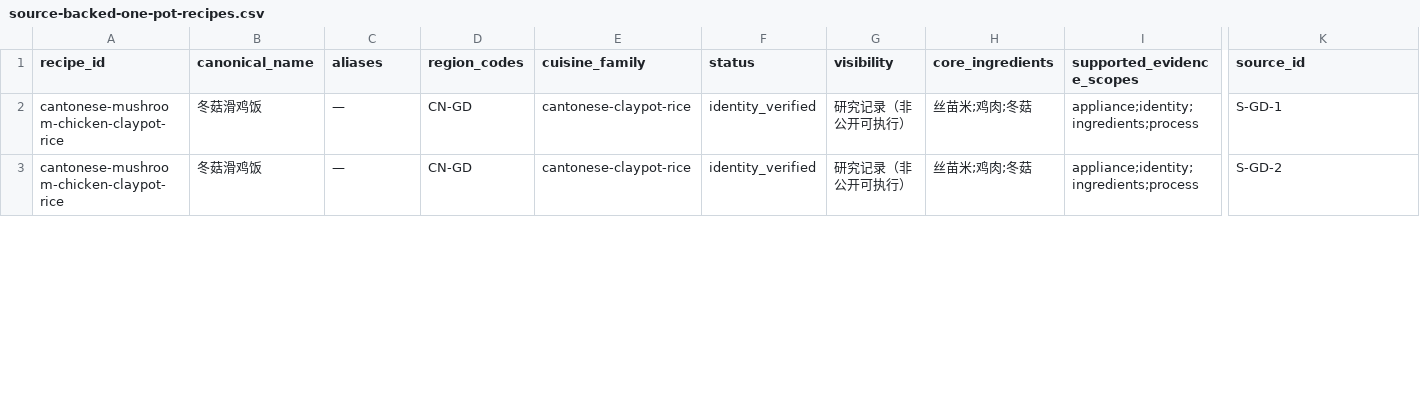
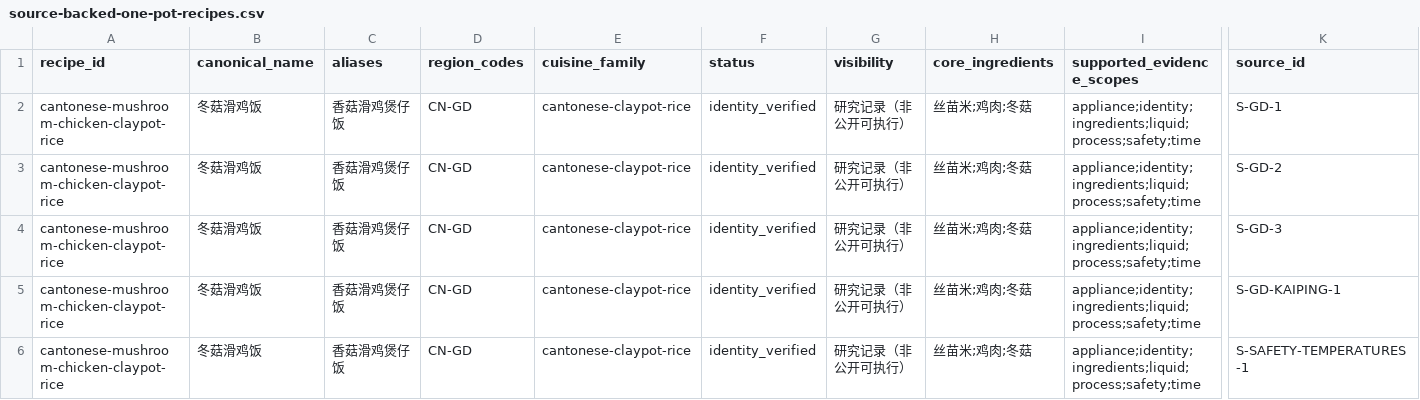
Before and after one commit to liuyuxin01210725-debug/yiguochu, a CSV file: docs/source-backed-one-pot-recipes.csv, drawn as a sheet; only a part is shown, gaps mark what is left out; rows hold the shown columns only; the diff covers the shown part only; the diff names each change by its address in the sheet, - before the commit and + after, or states it on an @@ line.

Commit message:
data: strengthen first-priority recipe evidence

```diff
--- a/docs/source-backed-one-pot-recipes.csv
+++ b/docs/source-backed-one-pot-recipes.csv
-C2:C3 (aliases): —
+C2:C3 (aliases): 香菇滑鸡煲仔饭
-I2:I3 (supported_evidence_scopes): appliance;identity;ingredients;process
+I2:I3 (supported_evidence_scopes): appliance;identity;ingredients;liquid;process;safety;time
+row 4: cantonese-mushroom-chicken-claypot-rice | 冬菇滑鸡饭 | 香菇滑鸡煲仔饭 | CN-GD | cantonese-claypot-rice | identity_verified | 研究记录（非公开可执行） | 丝苗米;鸡肉;冬菇 | appliance;identity;ingredients;liquid;process;safety;time | S-GD-3
+row 5: cantonese-mushroom-chicken-claypot-rice | 冬菇滑鸡饭 | 香菇滑鸡煲仔饭 | CN-GD | cantonese-claypot-rice | identity_verified | 研究记录（非公开可执行） | 丝苗米;鸡肉;冬菇 | appliance;identity;ingredients;liquid;process;safety;time | S-GD-KAIPING-1
+row 6: cantonese-mushroom-chicken-claypot-rice | 冬菇滑鸡饭 | 香菇滑鸡煲仔饭 | CN-GD | cantonese-claypot-rice | identity_verified | 研究记录（非公开可执行） | 丝苗米;鸡肉;冬菇 | appliance;identity;ingredients;liquid;process;safety;time | S-SAFETY-TEMPERATURES-1
```
Also changed, not shown: 6 added rows and 14 edited cells elsewhere in this file, 6 other files.
